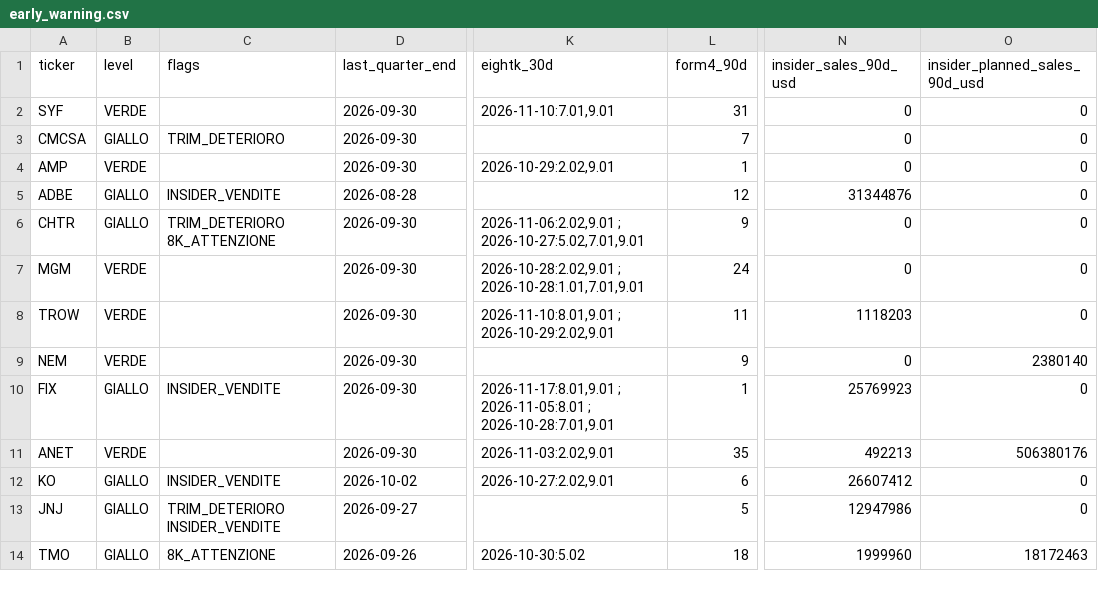
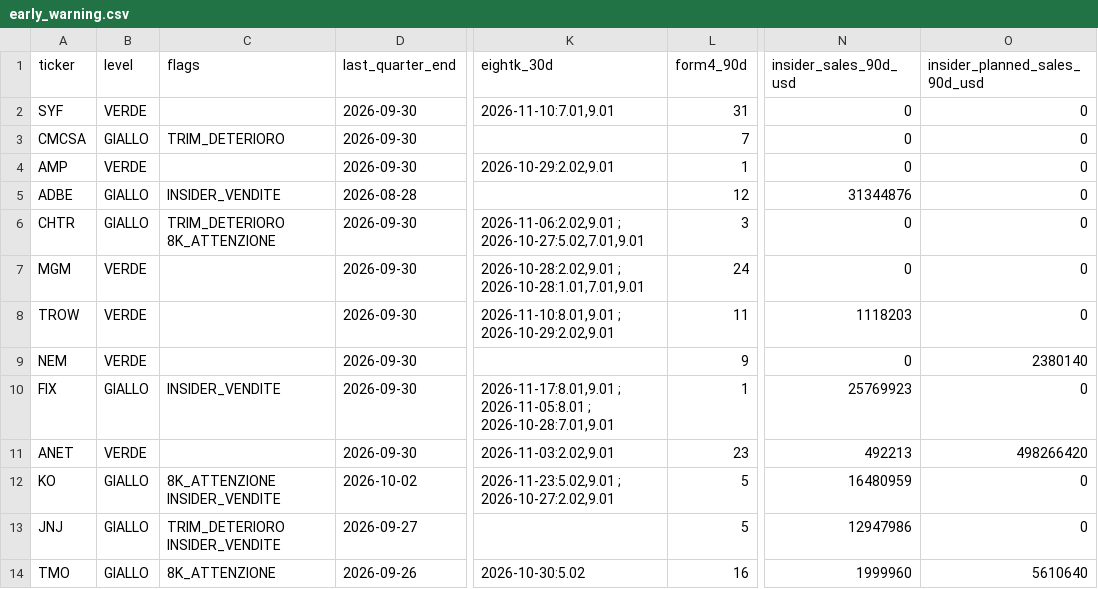
Before and after one commit to flaviomellace-ctrl/investment-os-data-bridge, a CSV file: data/current/early_warning.csv, drawn as a sheet; only a part is shown, gaps mark what is left out; the diff names each change by its address in the sheet, - before the commit and + after, or states it on an @@ line.

```diff
--- a/data/current/early_warning.csv
+++ b/data/current/early_warning.csv
-L6 (form4_90d): 9
+L6 (form4_90d): 3
-L11 (form4_90d): 35
+L11 (form4_90d): 23
-O11 (insider_planned_sales_90d_usd): 506380176
+O11 (insider_planned_sales_90d_usd): 498266420
-C12 (flags): INSIDER_VENDITE
+C12 (flags): 8K_ATTENZIONE INSIDER_VENDITE
-K12 (eightk_30d): 2026-10-27:2.02,9.01
+K12 (eightk_30d): 2026-11-23:5.02,9.01 ; 2026-10-27:2.02,9.01
-L12 (form4_90d): 6
+L12 (form4_90d): 5
-N12 (insider_sales_90d_usd): 26607412
+N12 (insider_sales_90d_usd): 16480959
-L14 (form4_90d): 18
+L14 (form4_90d): 16
-O14 (insider_planned_sales_90d_usd): 18172463
+O14 (insider_planned_sales_90d_usd): 5610640
```
Also changed, not shown: 1 other file.
